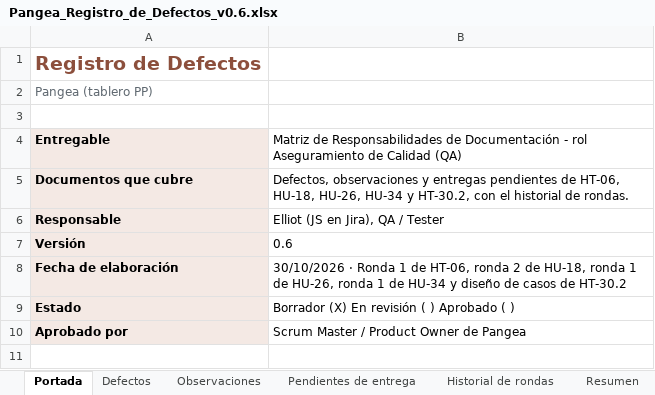
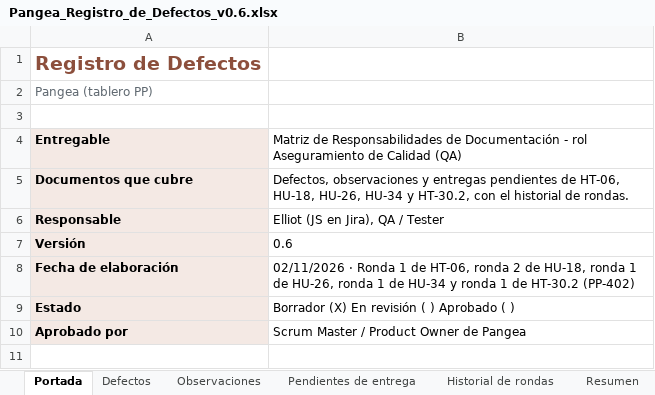
Before and after one commit to Ceneris-team/Pangea, an Excel workbook: backend/qa/04_Defectos/Pangea_Registro_de_Defectos_v0.6.xlsx, sheet Portada, drawn as a sheet; only a part is shown; values as stored, in another font and other column widths than the file's, no borders; the diff names each change by its address in the sheet, - before the commit and + after, or states it on an @@ line.

```diff
--- a/backend/qa/04_Defectos/Pangea_Registro_de_Defectos_v0.6.xlsx (sheet Portada)
+++ b/backend/qa/04_Defectos/Pangea_Registro_de_Defectos_v0.6.xlsx (sheet Portada)
-B8: 30/10/2026 · Ronda 1 de HT-06, ronda 2 de HU-18, ronda 1 de HU-26, ronda 1 de HU-34 y diseño de casos de HT-30.2
+B8: 02/11/2026 · Ronda 1 de HT-06, ronda 2 de HU-18, ronda 1 de HU-26, ronda 1 de HU-34 y ronda 1 de HT-30.2 (PP-402)
```
Also changed, not shown: sheet Observaciones, sheet Historial de rondas, backend/qa/02_Casos_de_Prueba/Pangea_Casos_de_Prueba_v0.6.xlsx, backend/qa/05_Matriz_Trazabilidad_RTM/Pangea_Matriz_Trazabilidad_RTM_v0.6.xlsx, 17 other files.
